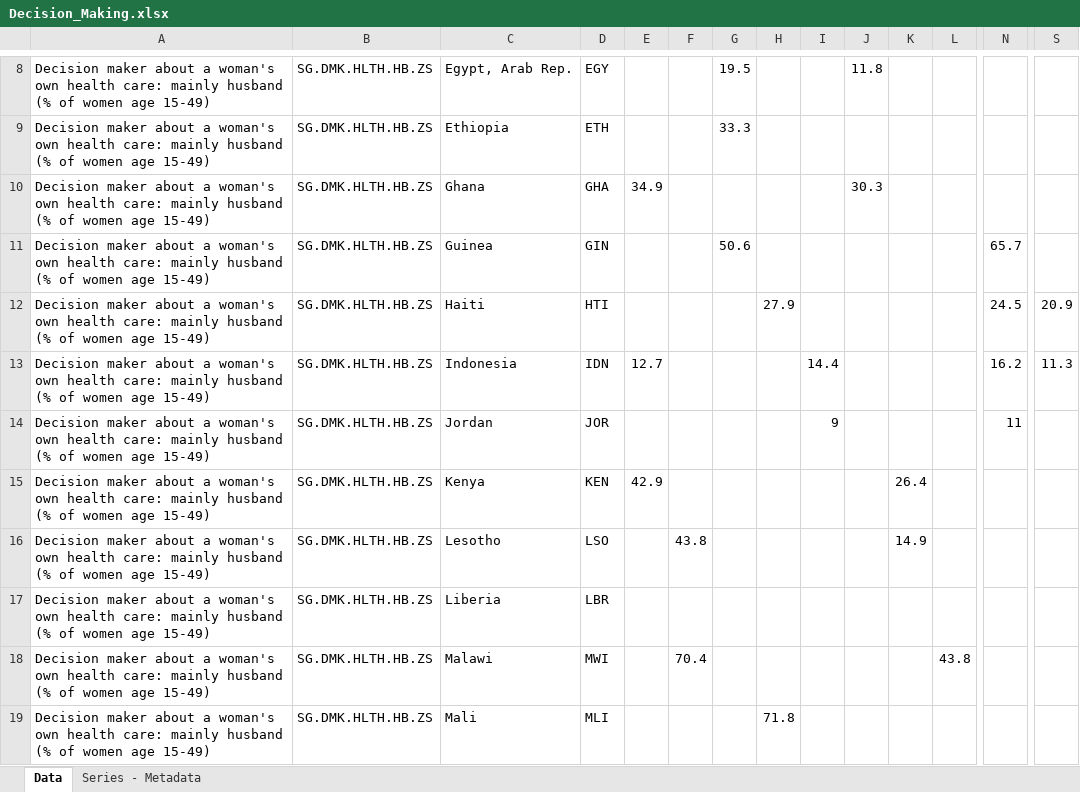
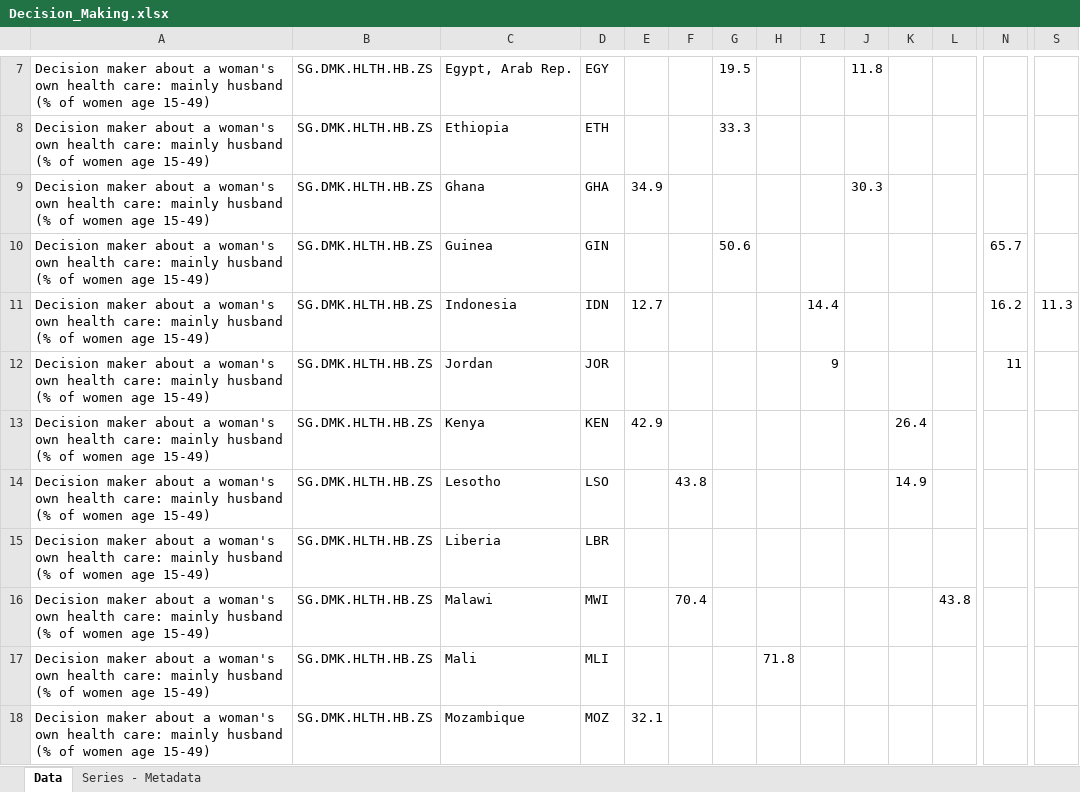
Before and after one commit to bryan273/Household-Authority-Inequality, an Excel workbook: Raw_Data/Decision_Making.xlsx, sheet Data, drawn as a sheet; only a part is shown, gaps mark what is left out; the shorter side is filled out with more unchanged rows; values as stored, in another font and other column widths than the file's, no borders; charts and pictures not drawn; removed rows and columns are numbered as before the commit, all else as after; rows hold the shown columns only; the diff covers the shown part only; the diff names each change by its address in the sheet, - before the commit and + after, or states it on an @@ line.

Commit message:
Update Decision_Making.xlsx

```diff
--- a/Raw_Data/Decision_Making.xlsx (sheet Data)
+++ b/Raw_Data/Decision_Making.xlsx (sheet Data)
-row 12: Decision maker about a woman's own health care: mainly husband (% of women age 15-49) | SG.DMK.HLTH.HB.ZS | Haiti | HTI |  |  |  | 27.9 |  |  |  |  | 24.5 | 20.9
```
Also changed, not shown: 21 removed rows and 1 moved row elsewhere in this sheet, charts or pictures.
